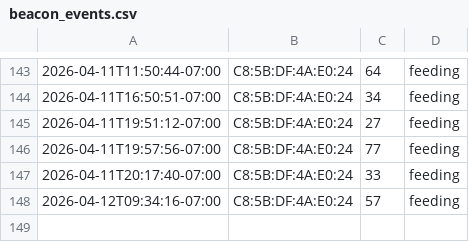
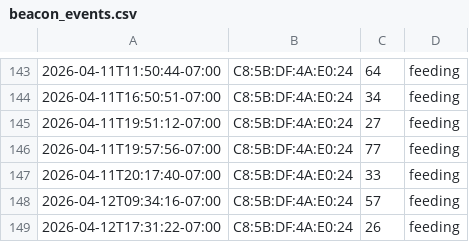
Before and after one commit to bobarke2000/dogfood, a CSV file: beacon_events.csv, drawn as a sheet; only a part is shown, gaps mark what is left out; the diff names each change by its address in the sheet, - before the commit and + after, or states it on an @@ line.

Commit message:
Update CSV 2026-04-12 17:31:22

```diff
--- a/beacon_events.csv
+++ b/beacon_events.csv
+row 149: 2026-04-12T17:31:22-07:00 | C8:5B:DF:4A:E0:24 | 26 | feeding
```
